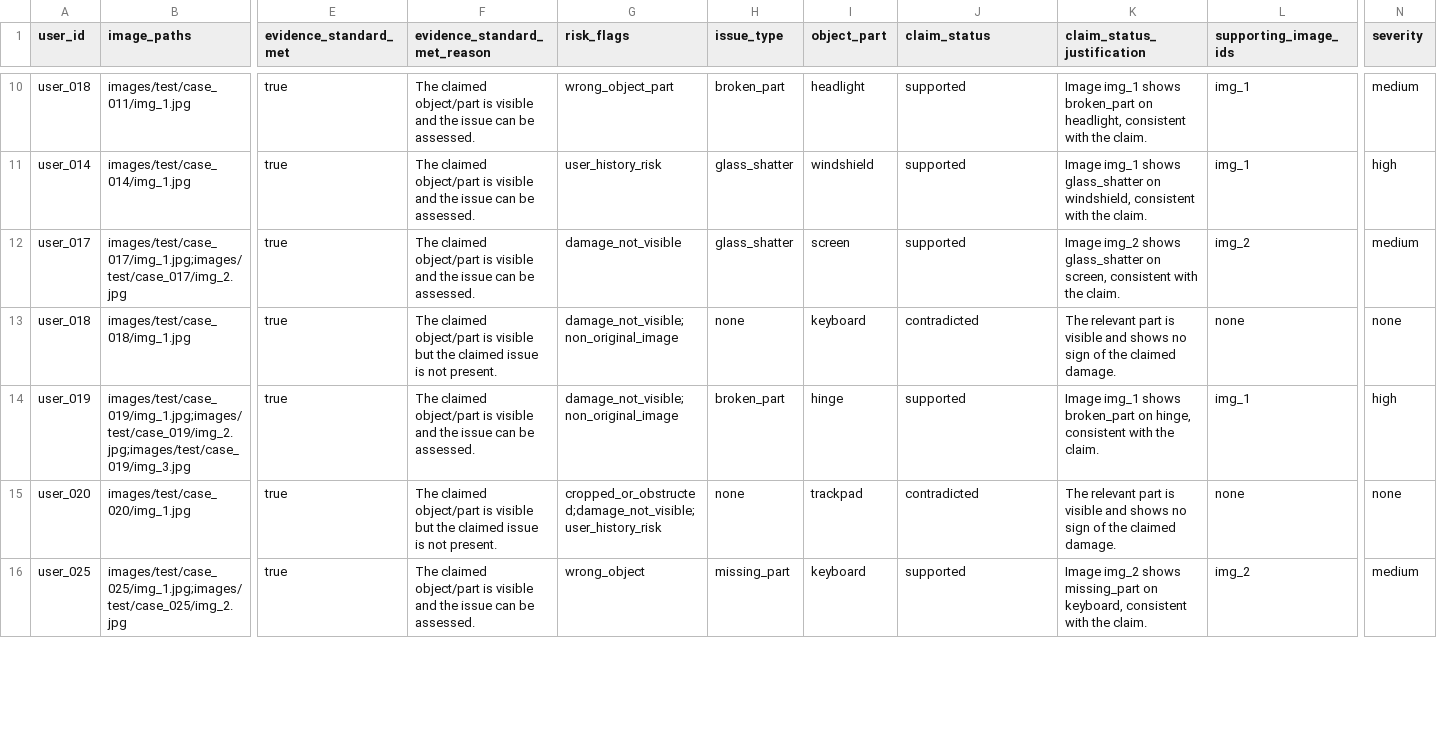
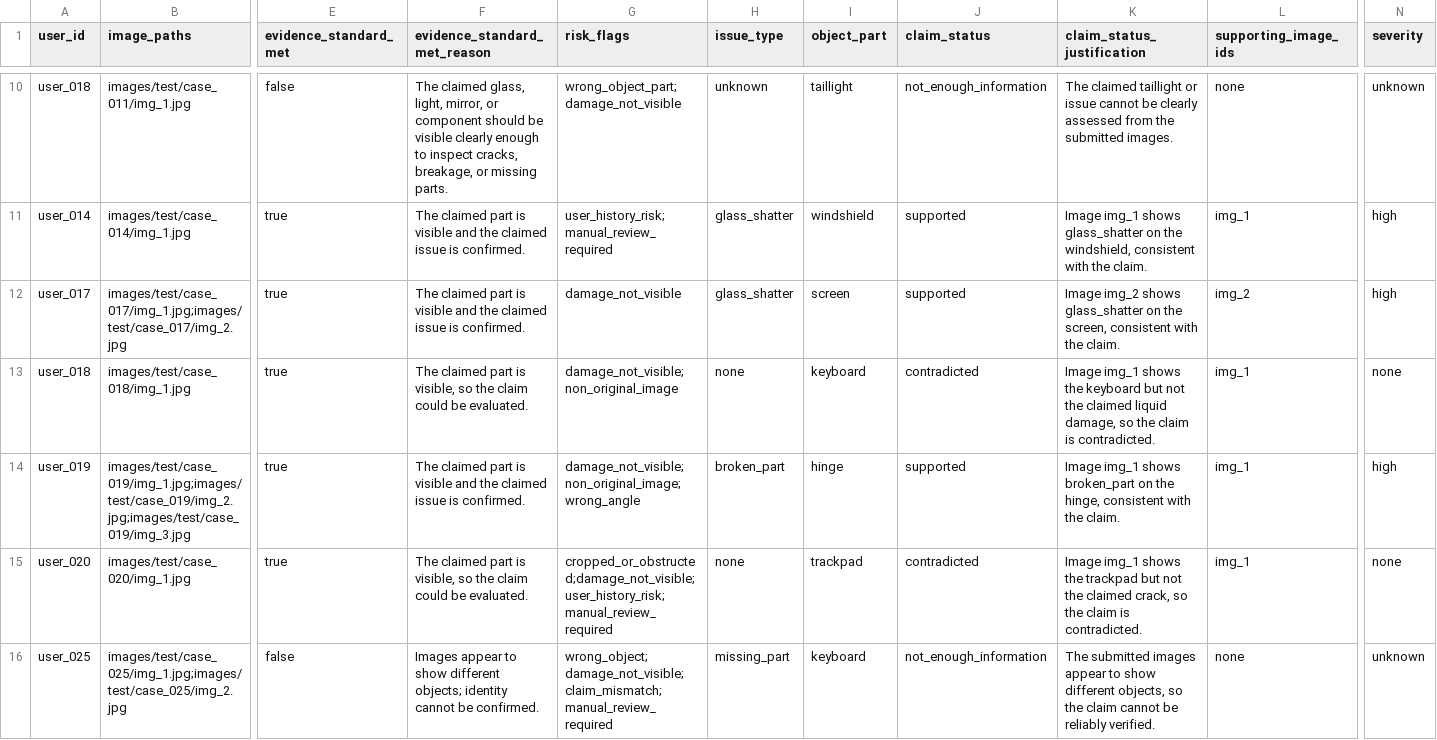
Before and after one commit to sgogoigh/VLM-Damage-Agents, a CSV file: output.csv, drawn as a sheet; only a part is shown, gaps mark what is left out; the diff covers the shown part only; the diff names each change by its address in the sheet, - before the commit and + after, or states it on an @@ line.

```diff
--- a/output.csv
+++ b/output.csv
-E10 (evidence_standard_met): true
+E10 (evidence_standard_met): false
-F10 (evidence_standard_met_reason): The claimed object/part is visible and the issue can be assessed.
+F10 (evidence_standard_met_reason): The claimed glass, light, mirror, or component should be visible clearly enough to inspect cracks, breakage, or missing parts.
-G10 (risk_flags): wrong_object_part
+G10 (risk_flags): wrong_object_part;damage_not_visible
-H10 (issue_type): broken_part
+H10 (issue_type): unknown
-I10 (object_part): headlight
+I10 (object_part): taillight
-J10 (claim_status): supported
+J10 (claim_status): not_enough_information
-K10 (claim_status_justification): Image img_1 shows broken_part on headlight, consistent with the claim.
+K10 (claim_status_justification): The claimed taillight or issue cannot be clearly assessed from the submitted images.
-L10 (supporting_image_ids): img_1
+L10 (supporting_image_ids): none
-N10 (severity): medium
+N10 (severity): unknown
-F11:F12 (evidence_standard_met_reason): The claimed object/part is visible and the issue can be assessed.
+F11:F12 (evidence_standard_met_reason): The claimed part is visible and the claimed issue is confirmed.
-G11 (risk_flags): user_history_risk
+G11 (risk_flags): user_history_risk;manual_review_required
-K11 (claim_status_justification): …glass_shatter on windshield, consistent…
+K11 (claim_status_justification): …glass_shatter on the windshield, consistent…
-K12 (claim_status_justification): …glass_shatter on screen, consistent…
+K12 (claim_status_justification): …glass_shatter on the screen, consistent…
-N12 (severity): medium
+N12 (severity): high
-F13 (evidence_standard_met_reason): The claimed object/part is visible but the claimed issue is not present.
+F13 (evidence_standard_met_reason): The claimed part is visible, so the claim could be evaluated.
-K13 (claim_status_justification): The relevant part is visible and shows no sign of the claimed damage.
+K13 (claim_status_justification): Image img_1 shows the keyboard but not the claimed liquid damage, so the claim is contradicted.
-L13 (supporting_image_ids): none
+L13 (supporting_image_ids): img_1
-F14 (evidence_standard_met_reason): The claimed object/part is visible and the issue can be assessed.
+F14 (evidence_standard_met_reason): The claimed part is visible and the claimed issue is confirmed.
-G14 (risk_flags): damage_not_visible;non_original_image
+G14 (risk_flags): damage_not_visible;non_original_image;wrong_angle
-K14 (claim_status_justification): …broken_part on hinge, consistent…
+K14 (claim_status_justification): …broken_part on the hinge, consistent…
-F15 (evidence_standard_met_reason): The claimed object/part is visible but the claimed issue is not present.
+F15 (evidence_standard_met_reason): The claimed part is visible, so the claim could be evaluated.
-G15 (risk_flags): cropped_or_obstructed;damage_not_visible;user_history_risk
+G15 (risk_flags): cropped_or_obstructed;damage_not_visible;user_history_risk;manual_review_required
-K15 (claim_status_justification): The relevant part is visible and shows no sign of the claimed damage.
+K15 (claim_status_justification): Image img_1 shows the trackpad but not the claimed crack, so the claim is contradicted.
-L15 (supporting_image_ids): none
+L15 (supporting_image_ids): img_1
-E16 (evidence_standard_met): true
+E16 (evidence_standard_met): false
-F16 (evidence_standard_met_reason): The claimed object/part is visible and the issue can be assessed.
+F16 (evidence_standard_met_reason): Images appear to show different objects; identity cannot be confirmed.
-G16 (risk_flags): wrong_object
+G16 (risk_flags): wrong_object;damage_not_visible;claim_mismatch;manual_review_required
-J16 (claim_status): supported
+J16 (claim_status): not_enough_information
-K16 (claim_status_justification): Image img_2 shows missing_part on keyboard, consistent with the claim.
+K16 (claim_status_justification): The submitted images appear to show different objects, so the claim cannot be reliably verified.
-L16 (supporting_image_ids): img_2
+L16 (supporting_image_ids): none
-N16 (severity): medium
+N16 (severity): unknown
```
Also changed, not shown: 166 edited cells elsewhere in this file, 13 other files.
